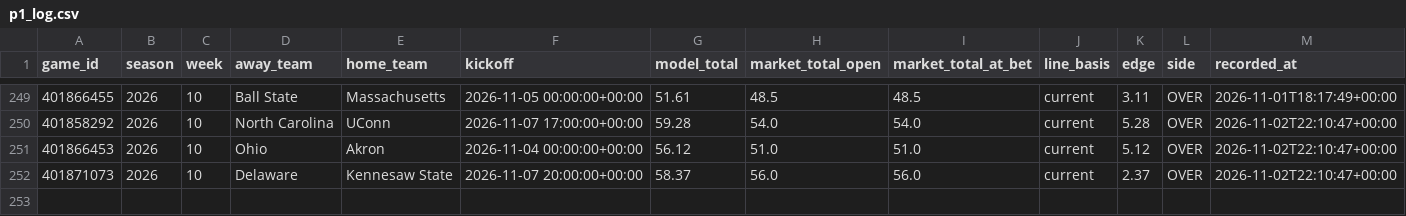
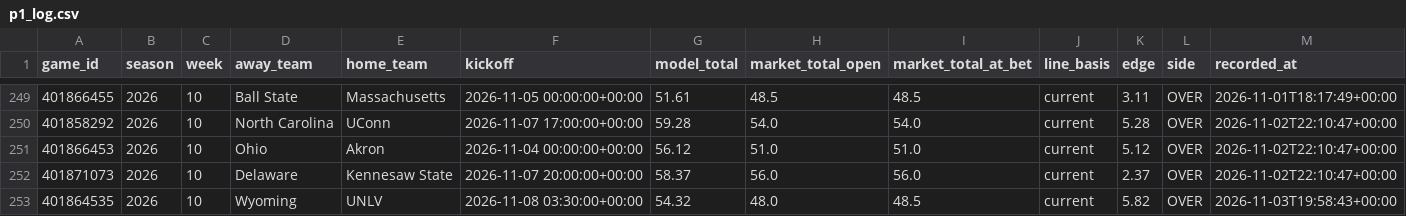
Before and after one commit to grantmelton30/fourth-down-forecast, a CSV file: ncaa-model/data/p1_log.csv, drawn as a sheet; only a part is shown, gaps mark what is left out; rows hold the shown columns only; the diff names each change by its address in the sheet, - before the commit and + after, or states it on an @@ line.

```diff
--- a/ncaa-model/data/p1_log.csv
+++ b/ncaa-model/data/p1_log.csv
+row 253: 401864535 | 2026 | 10 | Wyoming | UNLV | 2026-11-08 03:30:00+00:00 | 54.32 | 48.0 | 48.5 | current | 5.82 | OVER | 2026-11-03T19:58:43+00:00
```
Also changed, not shown: data/internal/graded_games_v2.csv, 2 other files.
